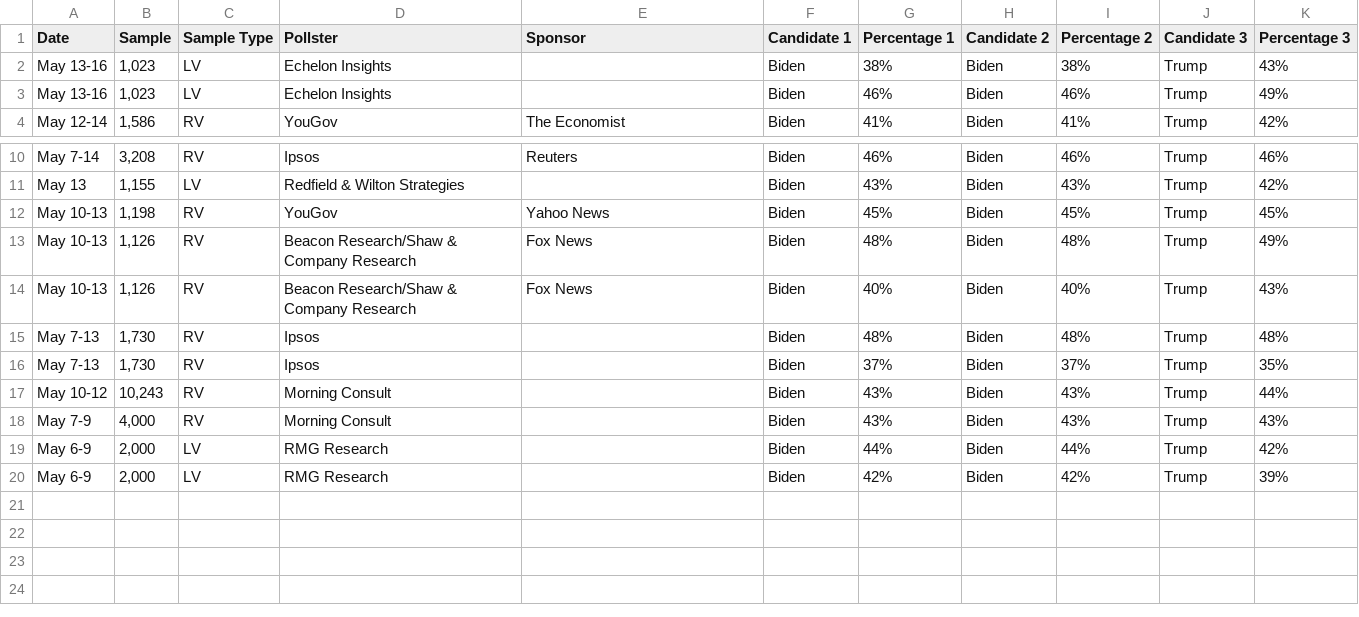
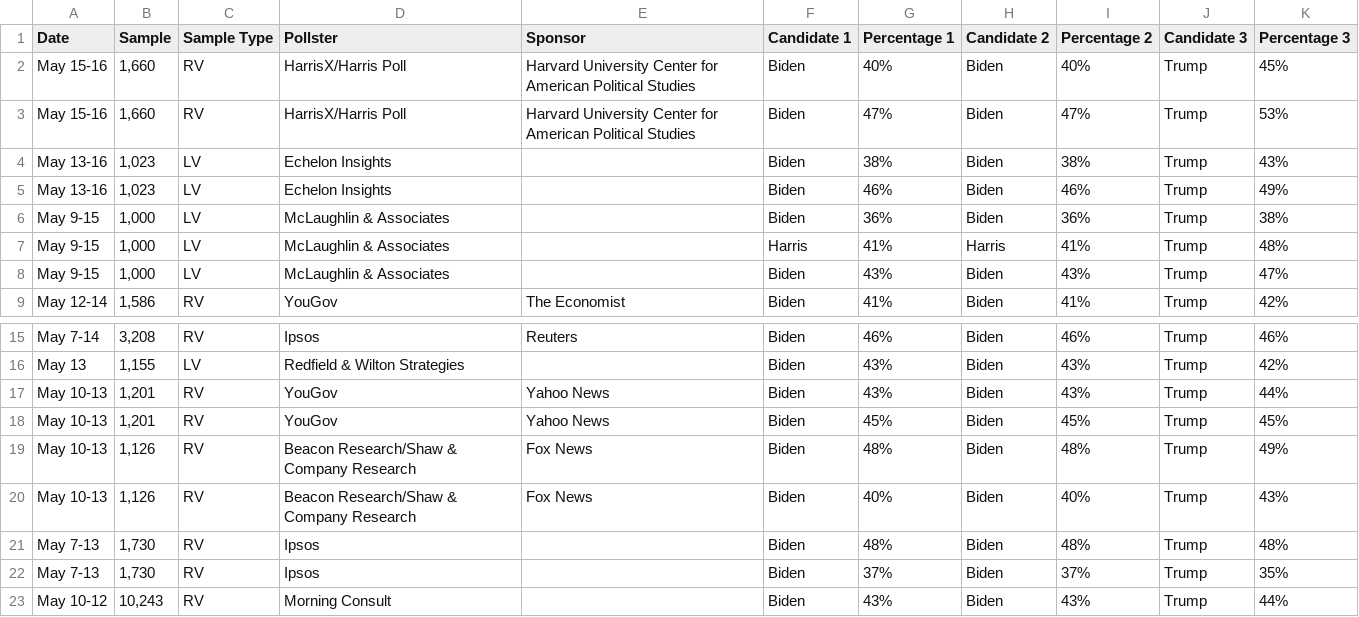
Before and after one commit to bi-cnc/USA_president_2024, a CSV file: scraped.csv, drawn as a sheet; only a part is shown, gaps mark what is left out.

Commit message:
Update scraped.csv

```diff
--- a/scraped.csv
+++ b/scraped.csv
@@ -1,4 +1,9 @@
 Date,Sample,Sample Type,Pollster,Sponsor,Candidate 1,Percentage 1,Candidate 2,Percentage 2,Candidate 3,Percentage 3
+May 15-16,"1,660",RV,HarrisX/Harris Poll,Harvard University Center for American Political Studies,Biden,40%,Biden,40%,Trump,45%
+May 15-16,"1,660",RV,HarrisX/Harris Poll,Harvard University Center for American Political Studies,Biden,47%,Biden,47%,Trump,53%
 May 13-16,"1,023",LV,Echelon Insights,,Biden,38%,Biden,38%,Trump,43%
 May 13-16,"1,023",LV,Echelon Insights,,Biden,46%,Biden,46%,Trump,49%
+May 9-15,"1,000",LV,McLaughlin & Associates,,Biden,36%,Biden,36%,Trump,38%
+May 9-15,"1,000",LV,McLaughlin & Associates,,Harris,41%,Harris,41%,Trump,48%
+May 9-15,"1,000",LV,McLaughlin & Associates,,Biden,43%,Biden,43%,Trump,47%
 May 12-14,"1,586",RV,YouGov,The Economist,Biden,41%,Biden,41%,Trump,42%
@@ -11,3 +16,4 @@ May 7-14,"3,208",RV,Ipsos,Reuters,Biden,46%,Biden,46%,Trump,46%
 May 13,"1,155",LV,Redfield & Wilton Strategies,,Biden,43%,Biden,43%,Trump,42%
-May 10-13,"1,198",RV,YouGov,Yahoo News,Biden,45%,Biden,45%,Trump,45%
+May 10-13,"1,201",RV,YouGov,Yahoo News,Biden,43%,Biden,43%,Trump,44%
+May 10-13,"1,201",RV,YouGov,Yahoo News,Biden,45%,Biden,45%,Trump,45%
 May 10-13,"1,126",RV,Beacon Research/Shaw & Company Research,Fox News,Biden,48%,Biden,48%,Trump,49%
@@ -17,4 +23 @@ May 7-13,"1,730",RV,Ipsos,,Biden,37%,Biden,37%,Trump,35%
 May 10-12,"10,243",RV,Morning Consult,,Biden,43%,Biden,43%,Trump,44%
-May 7-9,"4,000",RV,Morning Consult,,Biden,43%,Biden,43%,Trump,43%
-May 6-9,"2,000",LV,RMG Research,,Biden,44%,Biden,44%,Trump,42%
-May 6-9,"2,000",LV,RMG Research,,Biden,42%,Biden,42%,Trump,39%
```
